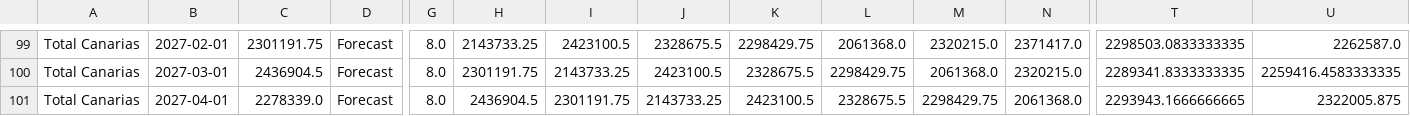
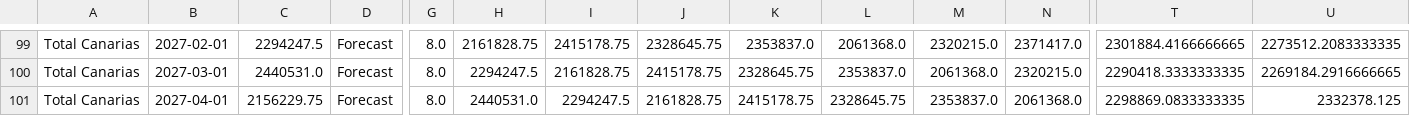
Before and after one commit to paulinap92/canary-islands-air-passenger-forecasting, a CSV file: forecast_total_canarias_xgb.csv, drawn as a sheet; only a part is shown, gaps mark what is left out; the diff covers the shown part only; the diff names each change by its address in the sheet, - before the commit and + after, or states it on an @@ line.

```diff
--- a/forecast_total_canarias_xgb.csv
+++ b/forecast_total_canarias_xgb.csv
-C99: 2301191.75
+C99: 2294247.5
-H99: 2143733.25
+H99: 2161828.75
-I99: 2423100.5
+I99: 2415178.75
-J99: 2328675.5
+J99: 2328645.75
-K99: 2298429.75
+K99: 2353837.0
-T99: 2298503.0833333335
+T99: 2301884.4166666665
-U99: 2262587.0
+U99: 2273512.2083333335
-C100: 2436904.5
+C100: 2440531.0
-H100: 2301191.75
+H100: 2294247.5
-I100: 2143733.25
+I100: 2161828.75
-J100: 2423100.5
+J100: 2415178.75
-K100: 2328675.5
+K100: 2328645.75
-L100: 2298429.75
+L100: 2353837.0
-T100: 2289341.8333333335
+T100: 2290418.3333333335
-U100: 2259416.4583333335
+U100: 2269184.2916666665
-C101: 2278339.0
+C101: 2156229.75
-H101: 2436904.5
+H101: 2440531.0
-I101: 2301191.75
+I101: 2294247.5
-J101: 2143733.25
+J101: 2161828.75
-K101: 2423100.5
+K101: 2415178.75
-L101: 2328675.5
+L101: 2328645.75
-M101: 2298429.75
+M101: 2353837.0
-T101: 2293943.1666666665
+T101: 2298869.0833333335
-U101: 2322005.875
+U101: 2332378.125
```
Also changed, not shown: 1 added row and 94 edited cells elsewhere in this file, forecast_history.csv, forecast_total_canarias_lstm.csv, 4 other files.
